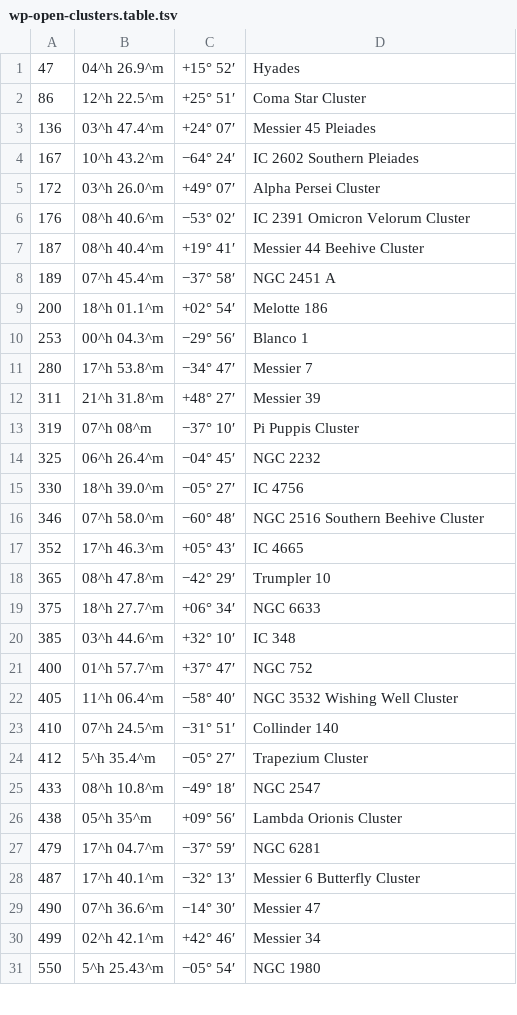
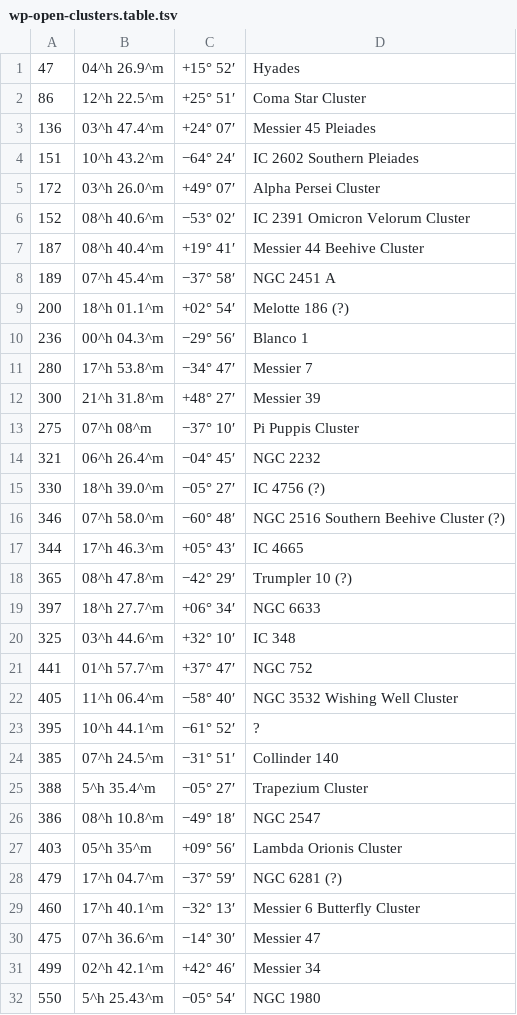
Before and after one commit to ejtaal/gaia-web, a TSV file: data/wp-open-clusters.table.tsv, drawn as a sheet; only a part is shown; the diff covers the shown part only.

```diff
--- a/data/wp-open-clusters.table.tsv
+++ b/data/wp-open-clusters.table.tsv
@@ -3,28 +3,29 @@
 136|03^h 47.4^m|+24° 07′|Messier 45 Pleiades
-167|10^h 43.2^m|−64° 24′|IC 2602 Southern Pleiades
+151|10^h 43.2^m|−64° 24′|IC 2602 Southern Pleiades
 172|03^h 26.0^m|+49° 07′|Alpha Persei Cluster
-176|08^h 40.6^m|−53° 02′|IC 2391 Omicron Velorum Cluster
+152|08^h 40.6^m|−53° 02′|IC 2391 Omicron Velorum Cluster
 187|08^h 40.4^m|+19° 41′|Messier 44 Beehive Cluster
 189|07^h 45.4^m|−37° 58′|NGC 2451 A
-200|18^h 01.1^m|+02° 54′|Melotte 186
-253|00^h 04.3^m|−29° 56′|Blanco 1
+200|18^h 01.1^m|+02° 54′|Melotte 186 (?)
+236|00^h 04.3^m|−29° 56′|Blanco 1
 280|17^h 53.8^m|−34° 47′|Messier 7
-311|21^h 31.8^m|+48° 27′|Messier 39
-319|07^h 08^m|−37° 10′|Pi Puppis Cluster
-325|06^h 26.4^m|−04° 45′|NGC 2232
-330|18^h 39.0^m|−05° 27′|IC 4756
-346|07^h 58.0^m|−60° 48′|NGC 2516 Southern Beehive Cluster
-352|17^h 46.3^m|+05° 43′|IC 4665
-365|08^h 47.8^m|−42° 29′|Trumpler 10
-375|18^h 27.7^m|+06° 34′|NGC 6633
-385|03^h 44.6^m|+32° 10′|IC 348
-400|01^h 57.7^m|+37° 47′|NGC 752
+300|21^h 31.8^m|+48° 27′|Messier 39
+275|07^h 08^m|−37° 10′|Pi Puppis Cluster
+321|06^h 26.4^m|−04° 45′|NGC 2232
+330|18^h 39.0^m|−05° 27′|IC 4756 (?)
+346|07^h 58.0^m|−60° 48′|NGC 2516 Southern Beehive Cluster (?)
+344|17^h 46.3^m|+05° 43′|IC 4665
+365|08^h 47.8^m|−42° 29′|Trumpler 10 (?)
+397|18^h 27.7^m|+06° 34′|NGC 6633
+325|03^h 44.6^m|+32° 10′|IC 348
+441|01^h 57.7^m|+37° 47′|NGC 752
 405|11^h 06.4^m|−58° 40′|NGC 3532 Wishing Well Cluster
-410|07^h 24.5^m|−31° 51′|Collinder 140
-412|5^h 35.4^m|−05° 27′|Trapezium Cluster
-433|08^h 10.8^m|−49° 18′|NGC 2547
-438|05^h 35^m|+09° 56′|Lambda Orionis Cluster
-479|17^h 04.7^m|−37° 59′|NGC 6281
-487|17^h 40.1^m|−32° 13′|Messier 6 Butterfly Cluster
-490|07^h 36.6^m|−14° 30′|Messier 47
+395|10^h 44.1^m|−61° 52′|?
+385|07^h 24.5^m|−31° 51′|Collinder 140
+388|5^h 35.4^m|−05° 27′|Trapezium Cluster
+386|08^h 10.8^m|−49° 18′|NGC 2547
+403|05^h 35^m|+09° 56′|Lambda Orionis Cluster
+479|17^h 04.7^m|−37° 59′|NGC 6281 (?)
+460|17^h 40.1^m|−32° 13′|Messier 6 Butterfly Cluster
+475|07^h 36.6^m|−14° 30′|Messier 47
 499|02^h 42.1^m|+42° 46′|Messier 34
```
Also changed, not shown: 5 added rows and 17 edited cells elsewhere in this file.
